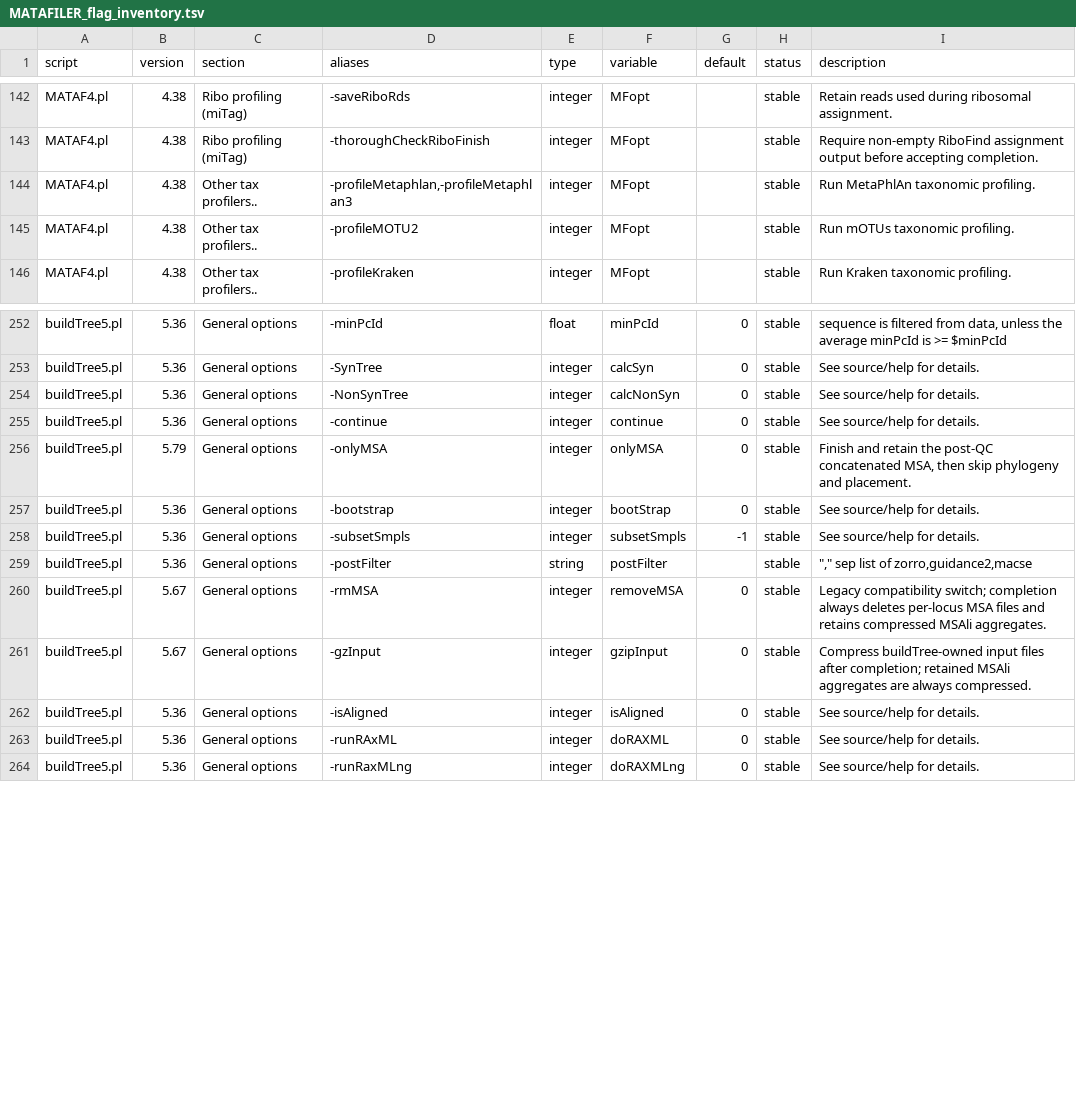
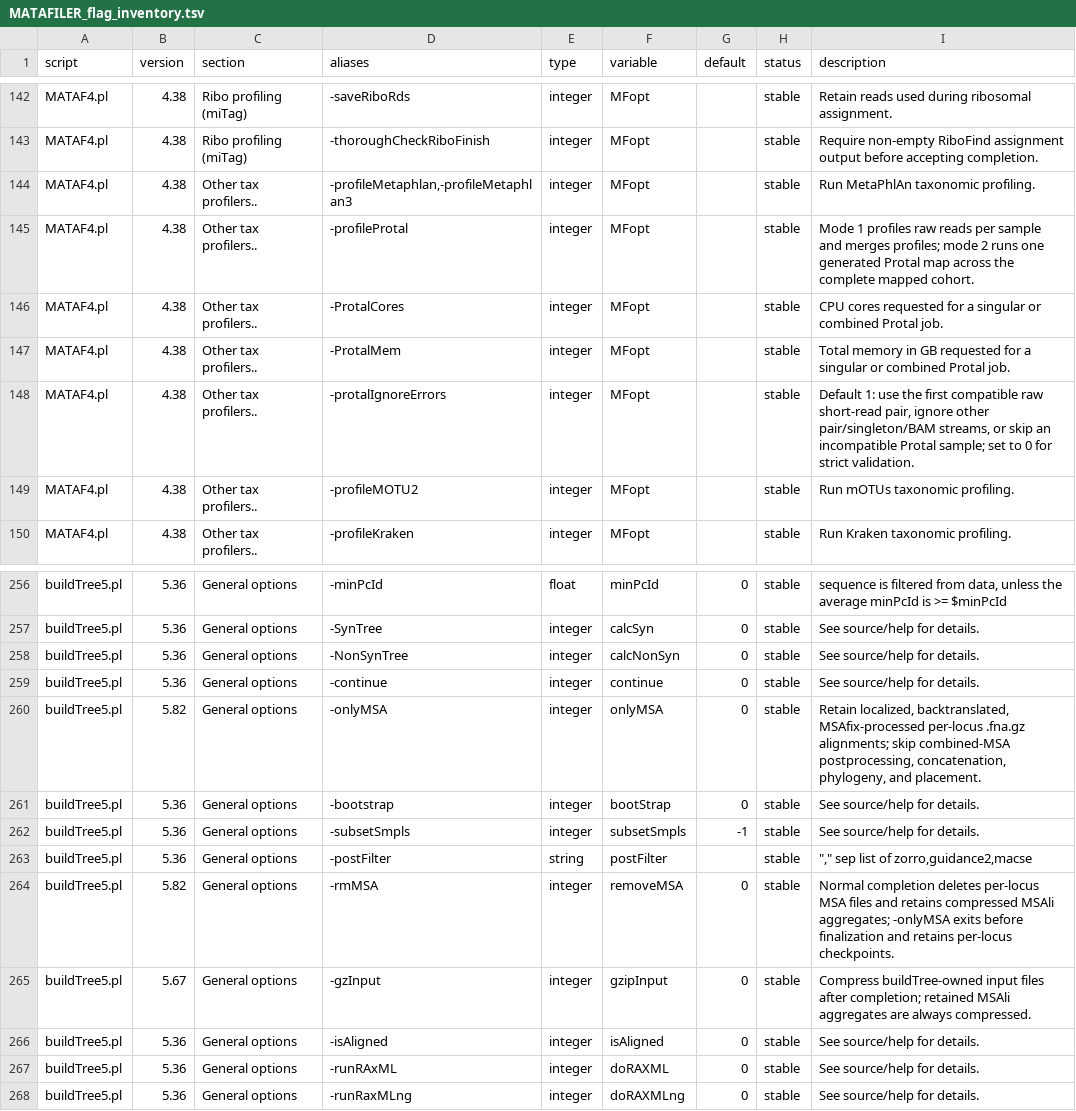
Before and after one commit to hildebra/MATAFILER4, a TSV file: docs/MATAFILER_flag_inventory.tsv, drawn as a sheet; only a part is shown, gaps mark what is left out.

Commit message:
profilers updated and added protal. buildtree5 early stop in onlyMSA. strainwithin ordered job submit.

```diff
--- a/docs/MATAFILER_flag_inventory.tsv
+++ b/docs/MATAFILER_flag_inventory.tsv
@@ -144,2 +144,6 @@ MATAF4.pl	4.38	Ribo profiling (miTag)	-thoroughCheckRiboFinish	integer	MFopt		st
 MATAF4.pl	4.38	Other tax profilers..	-profileMetaphlan,-profileMetaphlan3	integer	MFopt		stable	Run MetaPhlAn taxonomic profiling.
+MATAF4.pl	4.38	Other tax profilers..	-profileProtal	integer	MFopt		stable	Mode 1 profiles raw reads per sample and merges profiles; mode 2 runs one generated Protal map across the complete mapped cohort.
+MATAF4.pl	4.38	Other tax profilers..	-ProtalCores	integer	MFopt		stable	CPU cores requested for a singular or combined Protal job.
+MATAF4.pl	4.38	Other tax profilers..	-ProtalMem	integer	MFopt		stable	Total memory in GB requested for a singular or combined Protal job.
+MATAF4.pl	4.38	Other tax profilers..	-protalIgnoreErrors	integer	MFopt		stable	Default 1: use the first compatible raw short-read pair, ignore other pair/singleton/BAM streams, or skip an incompatible Protal sample; set to 0 for strict validation.
 MATAF4.pl	4.38	Other tax profilers..	-profileMOTU2	integer	MFopt		stable	Run mOTUs taxonomic profiling.
@@ -255,3 +259,3 @@ buildTree5.pl	5.36	General options	-NonSynTree	integer	calcNonSyn	0	stable	See s
 buildTree5.pl	5.36	General options	-continue	integer	continue	0	stable	See source/help for details.
-buildTree5.pl	5.79	General options	-onlyMSA	integer	onlyMSA	0	stable	Finish and retain the post-QC concatenated MSA, then skip phylogeny and placement.
+buildTree5.pl	5.82	General options	-onlyMSA	integer	onlyMSA	0	stable	Retain localized, backtranslated, MSAfix-processed per-locus .fna.gz alignments; skip combined-MSA postprocessing, concatenation, phylogeny, and placement.
 buildTree5.pl	5.36	General options	-bootstrap	integer	bootStrap	0	stable	See source/help for details.
@@ -259,3 +263,3 @@ buildTree5.pl	5.36	General options	-subsetSmpls	integer	subsetSmpls	-1	stable	Se
 buildTree5.pl	5.36	General options	-postFilter	string	postFilter		stable	""","" sep list of zorro,guidance2,macse"
-buildTree5.pl	5.67	General options	-rmMSA	integer	removeMSA	0	stable	Legacy compatibility switch; completion always deletes per-locus MSA files and retains compressed MSAli aggregates.
+buildTree5.pl	5.82	General options	-rmMSA	integer	removeMSA	0	stable	Normal completion deletes per-locus MSA files and retains compressed MSAli aggregates; -onlyMSA exits before finalization and retains per-locus checkpoints.
 buildTree5.pl	5.67	General options	-gzInput	integer	gzipInput	0	stable	Compress buildTree-owned input files after completion; retained MSAli aggregates are always compressed.
```
Also changed, not shown: docs/MATAF4_flag_inventory.tsv, 27 other files.
